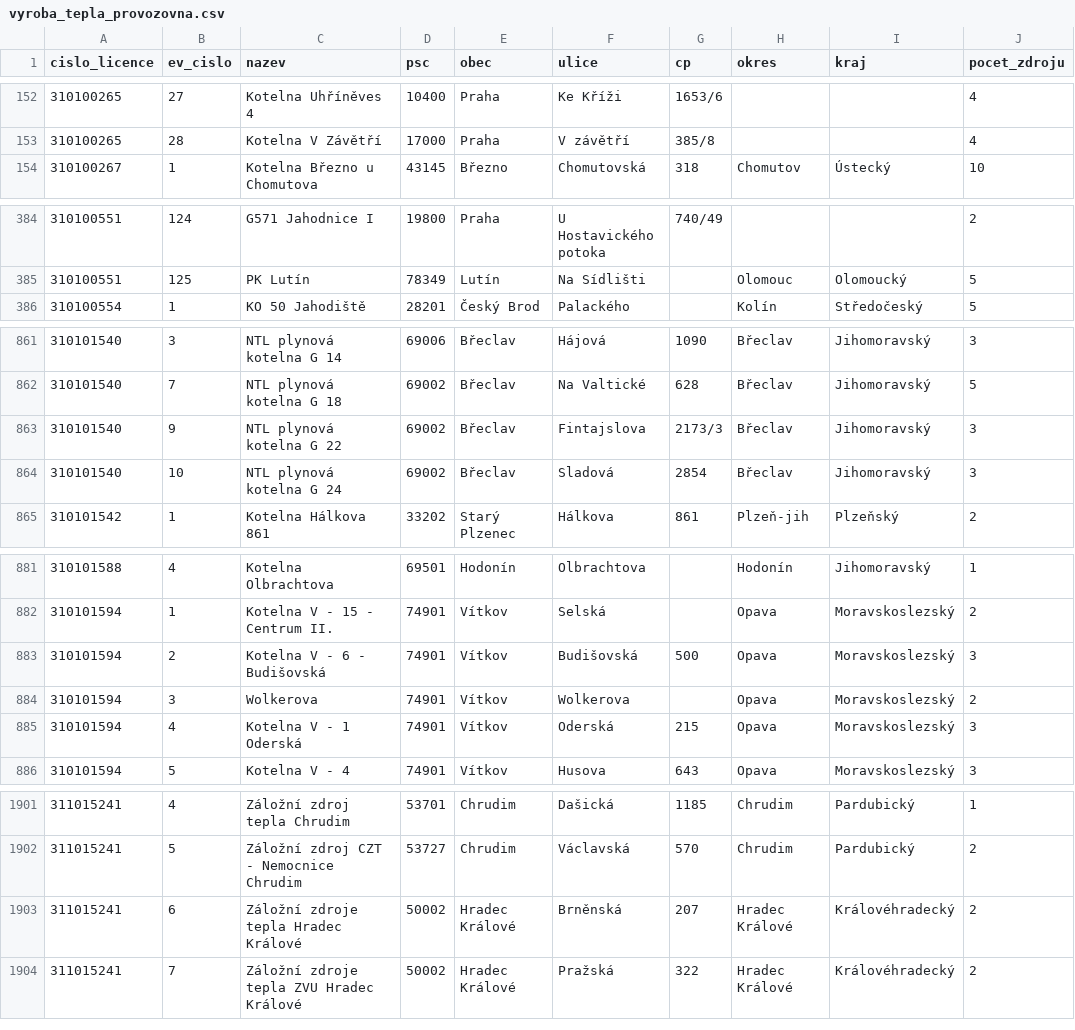
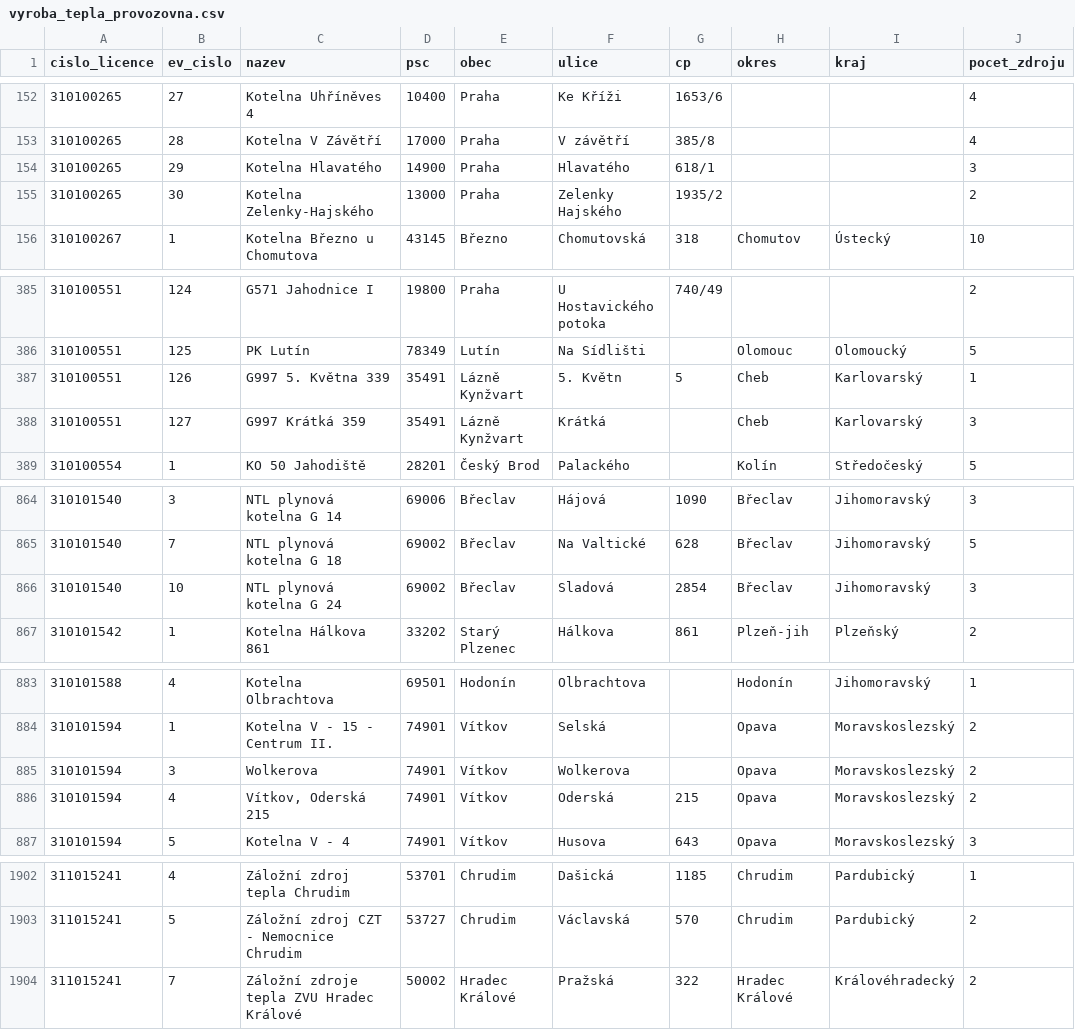
Before and after one commit to jandolezal/licenses, a CSV file: data/vyroba_tepla_provozovna.csv, drawn as a sheet; only a part is shown, gaps mark what is left out; the diff covers the shown part only.

```diff
--- a/data/vyroba_tepla_provozovna.csv
+++ b/data/vyroba_tepla_provozovna.csv
@@ -153,2 +153,4 @@ cislo_licence,ev_cislo,nazev,psc,obec,ulice,cp,okres,kraj,pocet_zdroju
 310100265,28,Kotelna V Závětří,17000,Praha,V závětří,385/8,,,4
+310100265,29,Kotelna Hlavatého,14900,Praha,Hlavatého,618/1,,,3
+310100265,30,Kotelna Zelenky-Hajského,13000,Praha,Zelenky Hajského,1935/2,,,2
 310100267,1,Kotelna Březno u Chomutova,43145,Březno,Chomutovská,318,Chomutov,Ústecký,10
@@ -385,2 +386,4 @@ cislo_licence,ev_cislo,nazev,psc,obec,ulice,cp,okres,kraj,pocet_zdroju
 310100551,125,PK Lutín,78349,Lutín,Na Sídlišti,,Olomouc,Olomoucký,5
+310100551,126,G997 5. Května 339,35491,Lázně Kynžvart,5. Květn,5,Cheb,Karlovarský,1
+310100551,127,G997 Krátká 359,35491,Lázně Kynžvart,Krátká,,Cheb,Karlovarský,3
 310100554,1,KO 50 Jahodiště,28201,Český Brod,Palackého,,Kolín,Středočeský,5
@@ -862,3 +865,2 @@ cislo_licence,ev_cislo,nazev,psc,obec,ulice,cp,okres,kraj,pocet_zdroju
 310101540,7,NTL plynová kotelna G 18,69002,Břeclav,Na Valtické,628,Břeclav,Jihomoravský,5
-310101540,9,NTL plynová kotelna G 22,69002,Břeclav,Fintajslova,2173/3,Břeclav,Jihomoravský,3
 310101540,10,NTL plynová kotelna G 24,69002,Břeclav,Sladová,2854,Břeclav,Jihomoravský,3
@@ -882,5 +884,4 @@ cislo_licence,ev_cislo,nazev,psc,obec,ulice,cp,okres,kraj,pocet_zdroju
 310101594,1,Kotelna V - 15 - Centrum II.,74901,Vítkov,Selská,,Opava,Moravskoslezský,2
-310101594,2,Kotelna V - 6 - Budišovská,74901,Vítkov,Budišovská,500,Opava,Moravskoslezský,3
 310101594,3,Wolkerova,74901,Vítkov,Wolkerova,,Opava,Moravskoslezský,2
-310101594,4,Kotelna V - 1 Oderská,74901,Vítkov,Oderská,215,Opava,Moravskoslezský,3
+310101594,4,"Vítkov, Oderská 215",74901,Vítkov,Oderská,215,Opava,Moravskoslezský,2
 310101594,5,Kotelna V - 4,74901,Vítkov,Husova,643,Opava,Moravskoslezský,3
@@ -1902,3 +1903,2 @@ cislo_licence,ev_cislo,nazev,psc,obec,ulice,cp,okres,kraj,pocet_zdroju
 311015241,5,Záložní zdroj CZT - Nemocnice Chrudim,53727,Chrudim,Václavská,570,Chrudim,Pardubický,2
-311015241,6,Záložní zdroje tepla Hradec Králové,50002,Hradec Králové,Brněnská,207,Hradec Králové,Královéhradecký,2
 311015241,7,Záložní zdroje tepla ZVU Hradec Králové,50002,Hradec Králové,Pražská,322,Hradec Králové,Královéhradecký,2
```
Also changed, not shown: 2 added rows, 1 removed row and 5 edited cells elsewhere in this file, data/vyroba_elektriny_zdroj_pocet.csv, data/vyroba_tepla_provozovna_vykon.csv, 6 other files.
